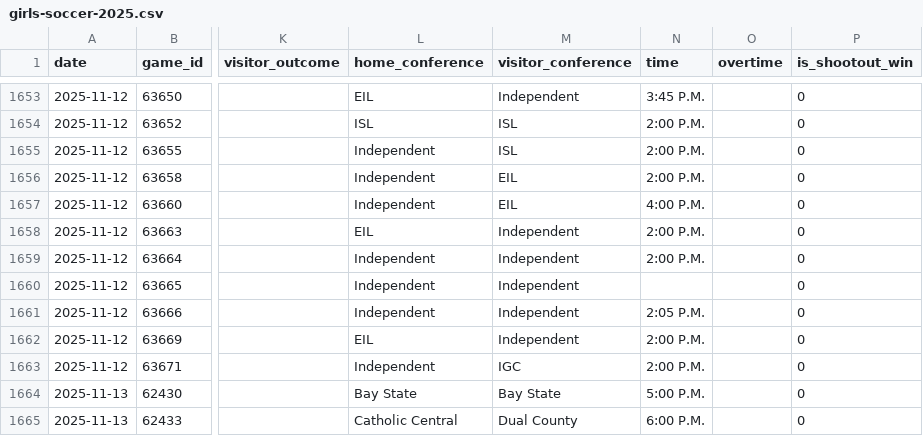
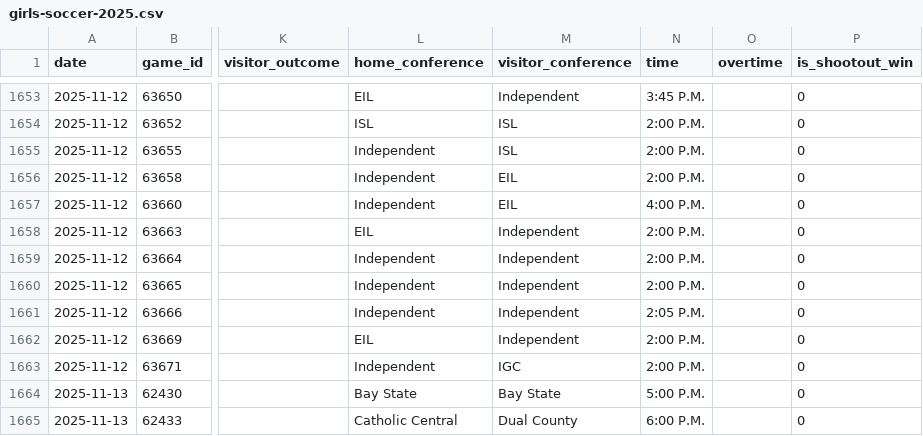
Before and after one commit to bwbensonjr/high-school-sports, a CSV file: data/girls-soccer-2025.csv, drawn as a sheet; only a part is shown, gaps mark what is left out; the diff names each change by its address in the sheet, - before the commit and + after, or states it on an @@ line.

```diff
--- a/data/girls-soccer-2025.csv
+++ b/data/girls-soccer-2025.csv
-N1660 (time): (empty)
+N1660 (time): 2:00 P.M.
```
Also changed, not shown: data/boys-soccer-2025.csv, data/field-hockey-2025.csv, 32 other files.
